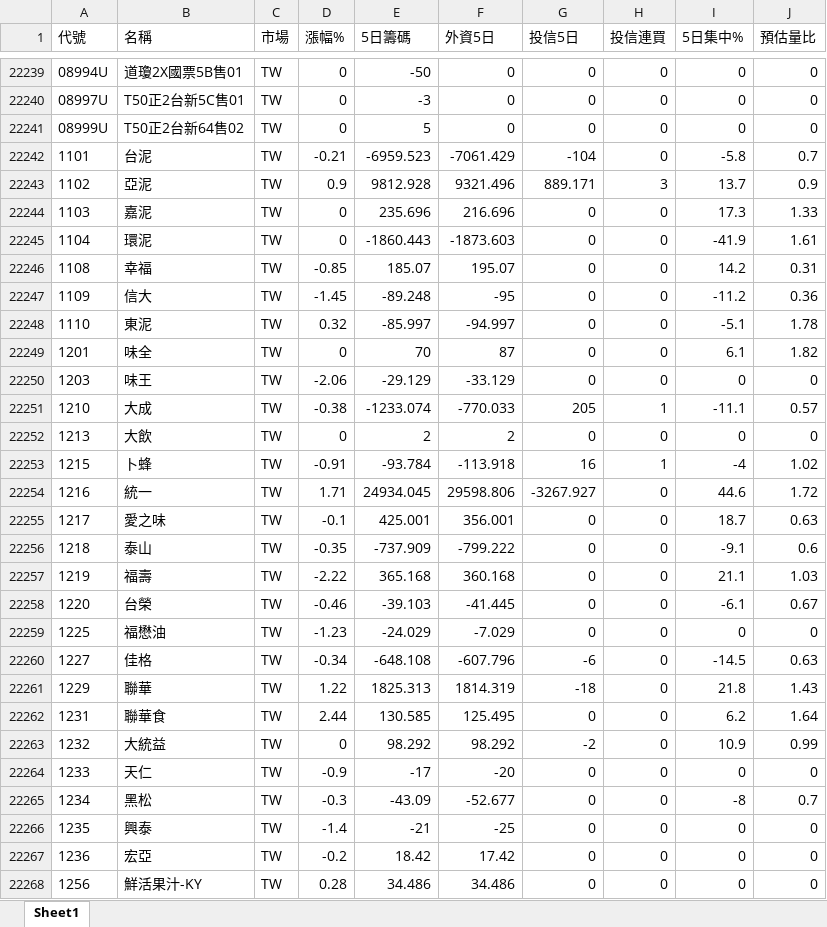
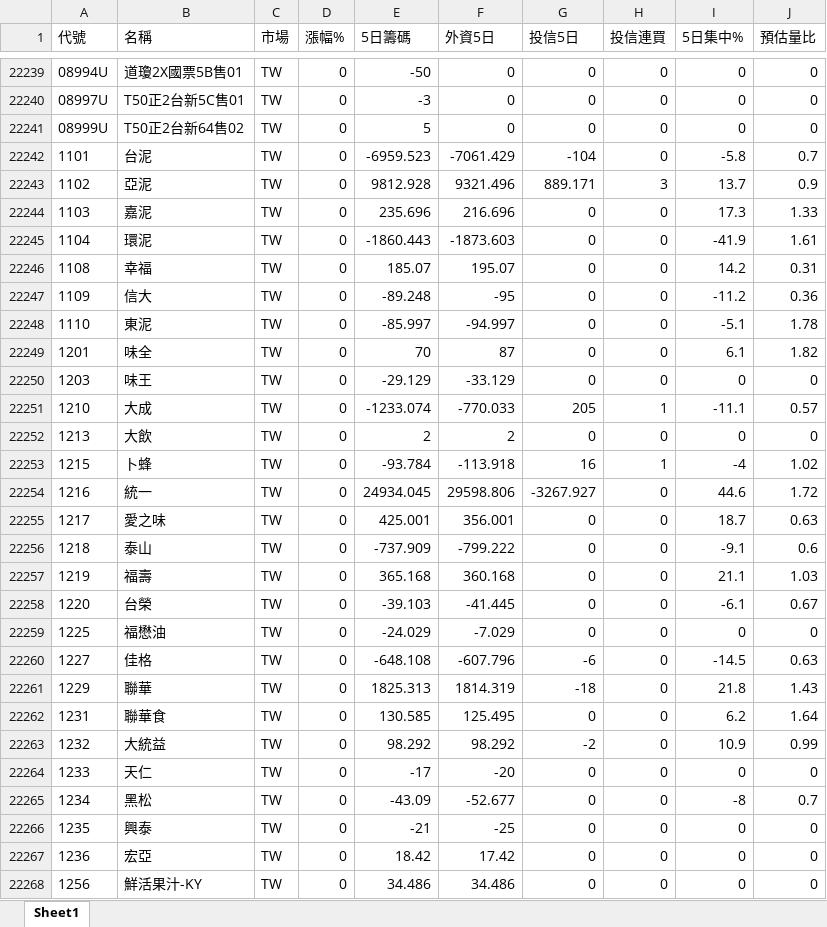
Before and after one commit to Chris701117/tw-institutional-stocker, an Excel workbook: docs/data/stock_report.xlsx, sheet Sheet1, drawn as a sheet; only a part is shown, gaps mark what is left out; values as stored, in another font and other column widths than the file's, no borders; the diff covers the shown part only; the diff names each change by its address in the sheet, - before the commit and + after, or states it on an @@ line.

```diff
--- a/docs/data/stock_report.xlsx (sheet Sheet1)
+++ b/docs/data/stock_report.xlsx (sheet Sheet1)
-D22242 (漲幅%): -0.21
+D22242 (漲幅%): 0
-D22243 (漲幅%): 0.9
+D22243 (漲幅%): 0
-D22246 (漲幅%): -0.85
+D22246 (漲幅%): 0
-D22247 (漲幅%): -1.45
+D22247 (漲幅%): 0
-D22248 (漲幅%): 0.32
+D22248 (漲幅%): 0
-D22250 (漲幅%): -2.06
+D22250 (漲幅%): 0
-D22251 (漲幅%): -0.38
+D22251 (漲幅%): 0
-D22253 (漲幅%): -0.91
+D22253 (漲幅%): 0
-D22254 (漲幅%): 1.71
+D22254 (漲幅%): 0
-D22255 (漲幅%): -0.1
+D22255 (漲幅%): 0
-D22256 (漲幅%): -0.35
+D22256 (漲幅%): 0
-D22257 (漲幅%): -2.22
+D22257 (漲幅%): 0
-D22258 (漲幅%): -0.46
+D22258 (漲幅%): 0
-D22259 (漲幅%): -1.23
+D22259 (漲幅%): 0
-D22260 (漲幅%): -0.34
+D22260 (漲幅%): 0
-D22261 (漲幅%): 1.22
+D22261 (漲幅%): 0
-D22262 (漲幅%): 2.44
+D22262 (漲幅%): 0
-D22264 (漲幅%): -0.9
+D22264 (漲幅%): 0
-D22265 (漲幅%): -0.3
+D22265 (漲幅%): 0
-D22266 (漲幅%): -1.4
+D22266 (漲幅%): 0
-D22267 (漲幅%): -0.2
+D22267 (漲幅%): 0
-D22268 (漲幅%): 0.28
+D22268 (漲幅%): 0
```
Also changed, not shown: 963 edited cells elsewhere in this sheet, 2 other files.
